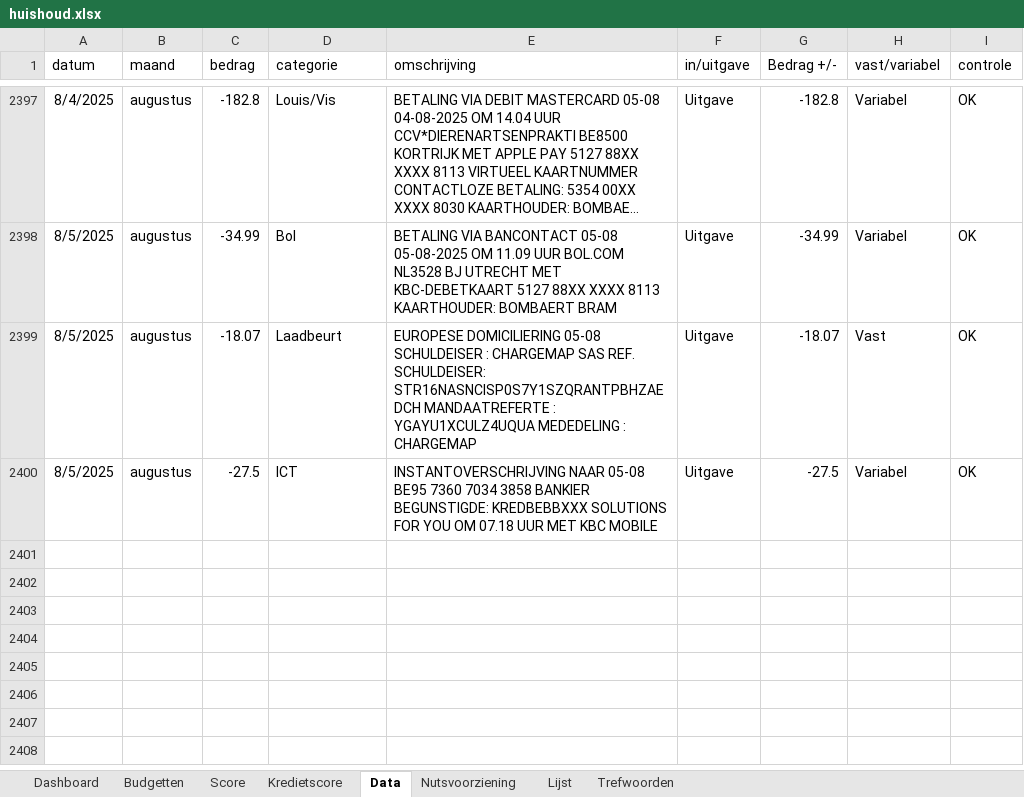
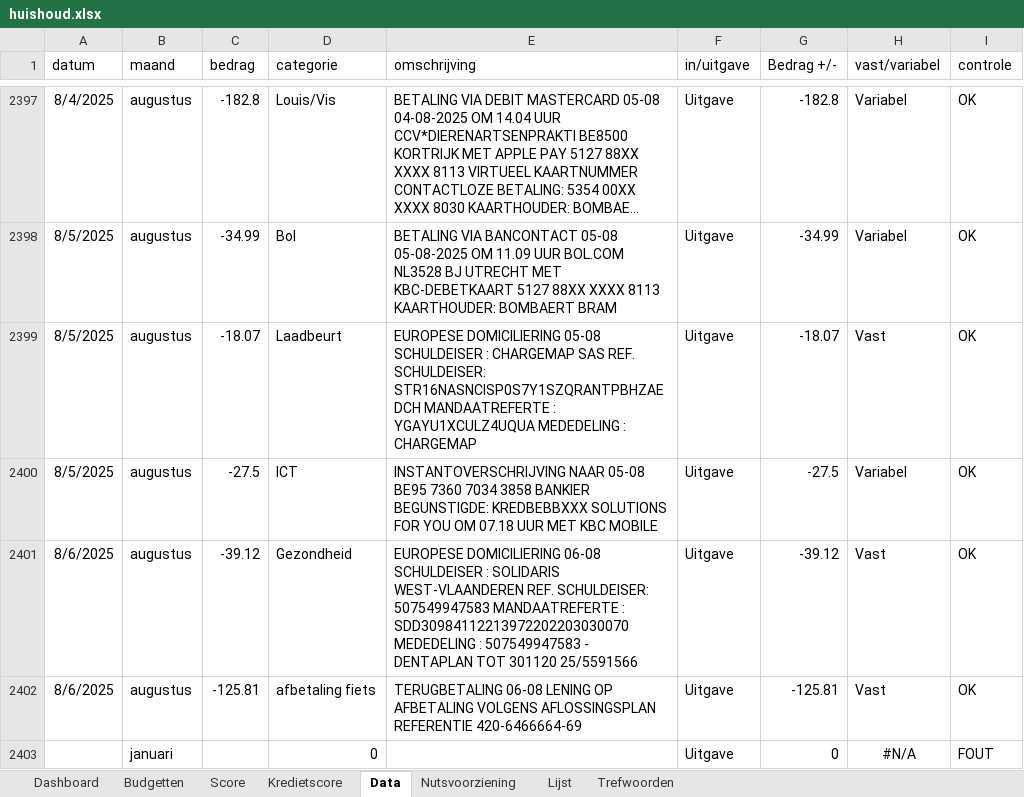
Before and after one commit to Stoffels84/huishoud, an Excel workbook: huishoud.xlsx, sheet Data, drawn as a sheet; only a part is shown, gaps mark what is left out; long unchanged cells end in …; values as stored, in another font and other column widths than the file's, no borders; conditional formats and table styles not drawn; the diff names each change by its address in the sheet, - before the commit and + after, or states it on an @@ line.

```diff
--- a/huishoud.xlsx (sheet Data)
+++ b/huishoud.xlsx (sheet Data)
+row 2401: 8/6/2025 | augustus | -39.12 | Gezondheid | EUROPESE DOMICILIERING 06-08 SCHULDEISER : SOLIDARIS WEST-VLAANDEREN REF. SCHULDEISER: 507549947583 MANDAATREFERTE : SDD30984112213972202203030070 MEDEDELING : 507549947583 - DENTAPLAN TOT 301120 25/5591566 | Uitgave | -39.12 | Vast | OK
+row 2402: 8/6/2025 | augustus | -125.81 | afbetaling fiets | TERUGBETALING 06-08 LENING OP AFBETALING VOLGENS AFLOSSINGSPLAN REFERENTIE 420-6466664-69 | Uitgave | -125.81 | Vast | OK
+row 2403:  | januari |  | 0 |  | Uitgave | 0 | #N/A | FOUT
```
Also changed, not shown: sheet Budgetten, sheet Dashboard, sheet Score, sheet Kredietscore, charts or pictures.
